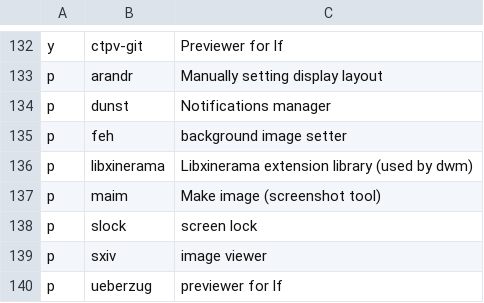
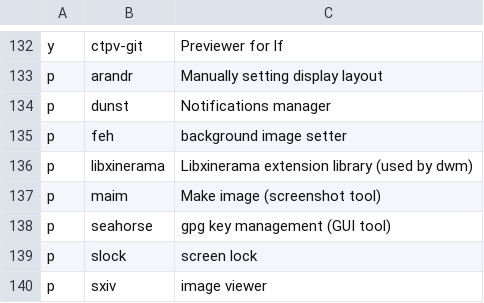
Before and after one commit to ramyamounir/rmos, a CSV file: .config/packages/arch/user.csv, drawn as a sheet; only a part is shown, gaps mark what is left out; the shorter side is filled out with more unchanged rows; the diff names each change by its address in the sheet, - before the commit and + after, or states it on an @@ line.

```diff
--- a/.config/packages/arch/user.csv
+++ b/.config/packages/arch/user.csv
+row 138: p | seahorse | gpg key management (GUI tool)
```
Also changed, not shown: 5 other files.
